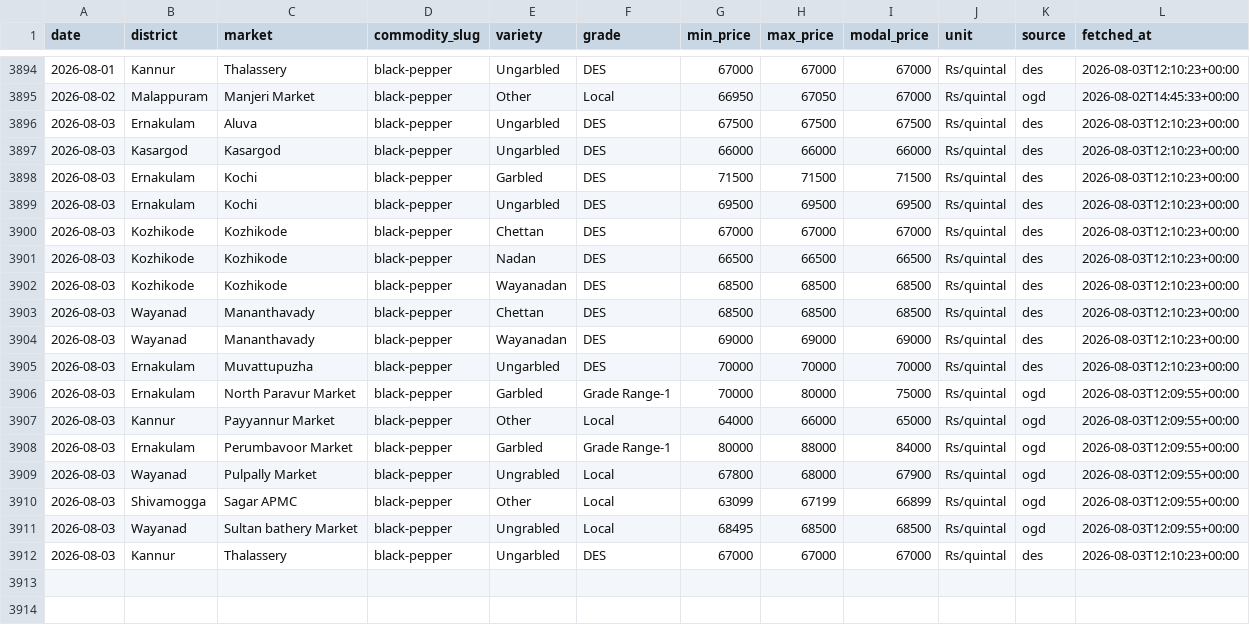
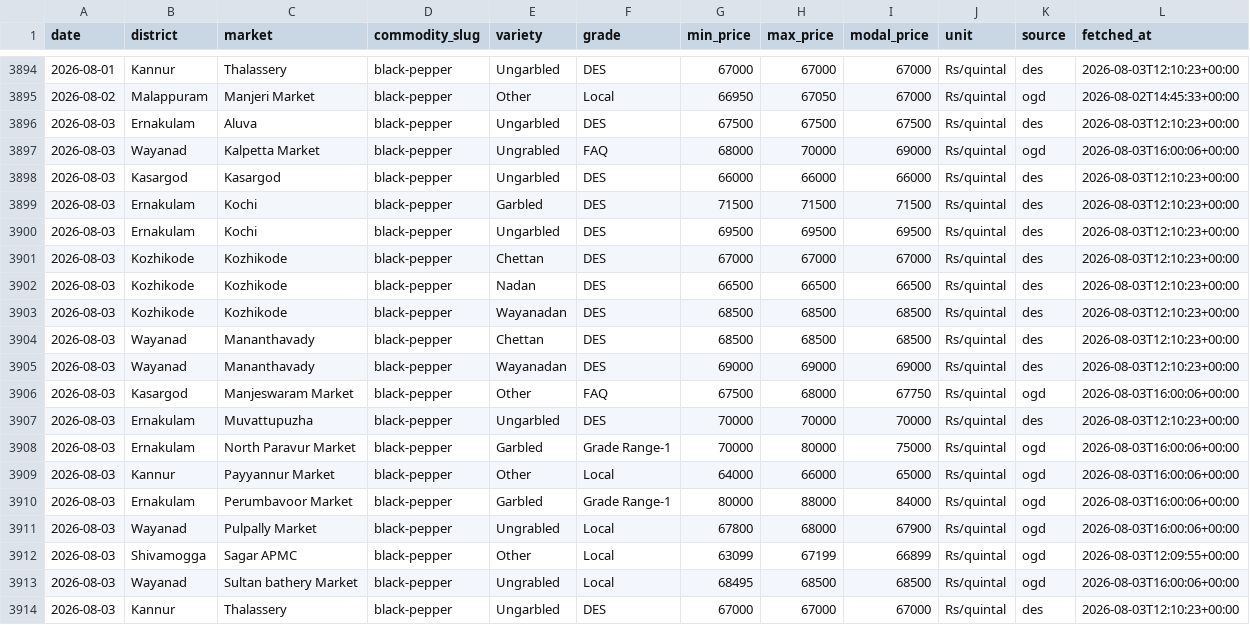
Before and after one commit to achuthpv/malabar-mandi-prices, a CSV file: data/prices/black-pepper/2026.csv, drawn as a sheet; only a part is shown, gaps mark what is left out.

```diff
--- a/data/prices/black-pepper/2026.csv
+++ b/data/prices/black-pepper/2026.csv
@@ -3896,2 +3896,3 @@ date,district,market,commodity_slug,variety,grade,min_price,max_price,modal_pric
 2026-08-03,Ernakulam,Aluva,black-pepper,Ungarbled,DES,67500,67500,67500,Rs/quintal,des,2026-08-03T12:10:23+00:00
+2026-08-03,Wayanad,Kalpetta Market,black-pepper,Ungrabled,FAQ,68000,70000,69000,Rs/quintal,ogd,2026-08-03T16:00:06+00:00
 2026-08-03,Kasargod,Kasargod,black-pepper,Ungarbled,DES,66000,66000,66000,Rs/quintal,des,2026-08-03T12:10:23+00:00
@@ -3904,9 +3905,10 @@ date,district,market,commodity_slug,variety,grade,min_price,max_price,modal_pric
 2026-08-03,Wayanad,Mananthavady,black-pepper,Wayanadan,DES,69000,69000,69000,Rs/quintal,des,2026-08-03T12:10:23+00:00
+2026-08-03,Kasargod,Manjeswaram Market,black-pepper,Other,FAQ,67500,68000,67750,Rs/quintal,ogd,2026-08-03T16:00:06+00:00
 2026-08-03,Ernakulam,Muvattupuzha,black-pepper,Ungarbled,DES,70000,70000,70000,Rs/quintal,des,2026-08-03T12:10:23+00:00
-2026-08-03,Ernakulam,North Paravur Market,black-pepper,Garbled,Grade Range-1,70000,80000,75000,Rs/quintal,ogd,2026-08-03T12:09:55+00:00
-2026-08-03,Kannur,Payyannur Market,black-pepper,Other,Local,64000,66000,65000,Rs/quintal,ogd,2026-08-03T12:09:55+00:00
-2026-08-03,Ernakulam,Perumbavoor Market,black-pepper,Garbled,Grade Range-1,80000,88000,84000,Rs/quintal,ogd,2026-08-03T12:09:55+00:00
-2026-08-03,Wayanad,Pulpally Market,black-pepper,Ungrabled,Local,67800,68000,67900,Rs/quintal,ogd,2026-08-03T12:09:55+00:00
+2026-08-03,Ernakulam,North Paravur Market,black-pepper,Garbled,Grade Range-1,70000,80000,75000,Rs/quintal,ogd,2026-08-03T16:00:06+00:00
+2026-08-03,Kannur,Payyannur Market,black-pepper,Other,Local,64000,66000,65000,Rs/quintal,ogd,2026-08-03T16:00:06+00:00
+2026-08-03,Ernakulam,Perumbavoor Market,black-pepper,Garbled,Grade Range-1,80000,88000,84000,Rs/quintal,ogd,2026-08-03T16:00:06+00:00
+2026-08-03,Wayanad,Pulpally Market,black-pepper,Ungrabled,Local,67800,68000,67900,Rs/quintal,ogd,2026-08-03T16:00:06+00:00
 2026-08-03,Shivamogga,Sagar APMC,black-pepper,Other,Local,63099,67199,66899,Rs/quintal,ogd,2026-08-03T12:09:55+00:00
-2026-08-03,Wayanad,Sultan bathery Market,black-pepper,Ungrabled,Local,68495,68500,68500,Rs/quintal,ogd,2026-08-03T12:09:55+00:00
+2026-08-03,Wayanad,Sultan bathery Market,black-pepper,Ungrabled,Local,68495,68500,68500,Rs/quintal,ogd,2026-08-03T16:00:06+00:00
 2026-08-03,Kannur,Thalassery,black-pepper,Ungarbled,DES,67000,67000,67000,Rs/quintal,des,2026-08-03T12:10:23+00:00
```
Also changed, not shown: data/news/black-pepper.csv, data/news/copra.csv, 5 other files.
